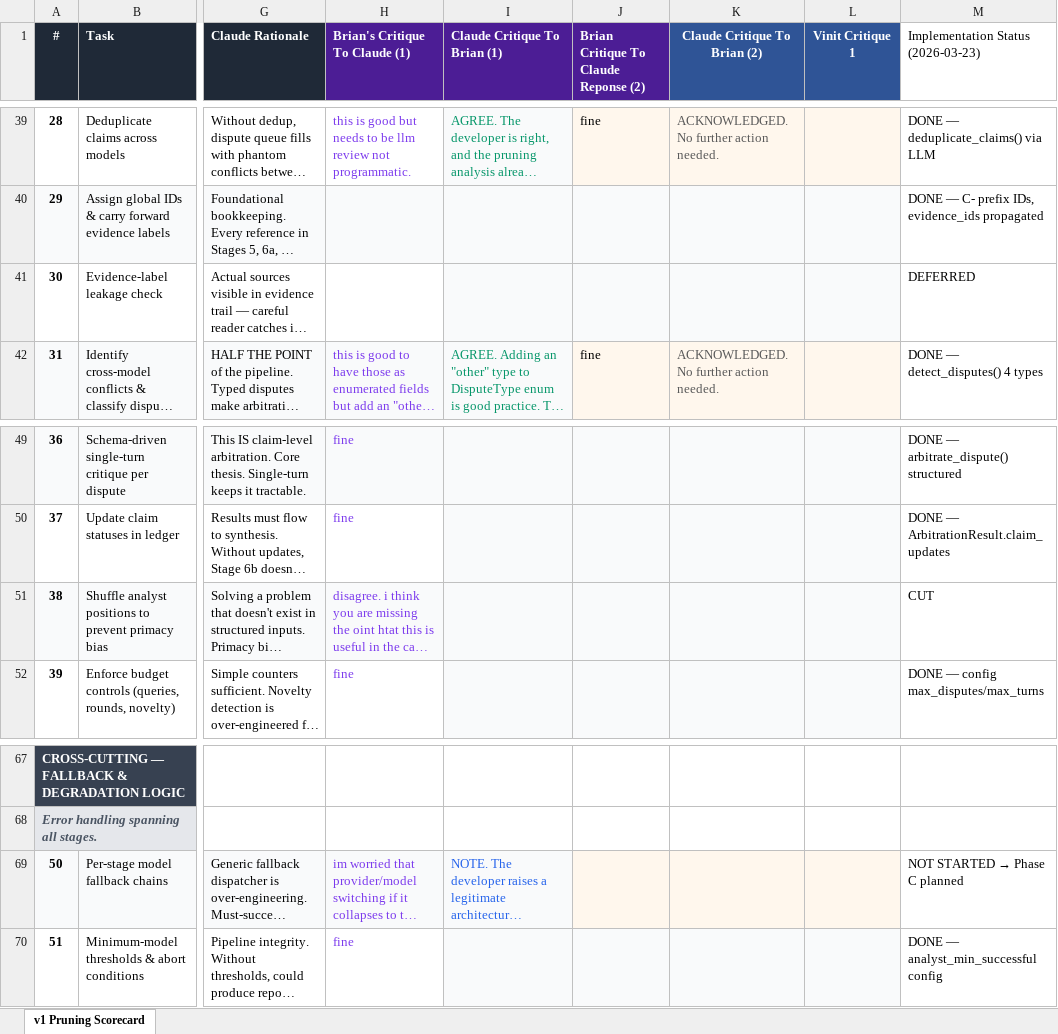
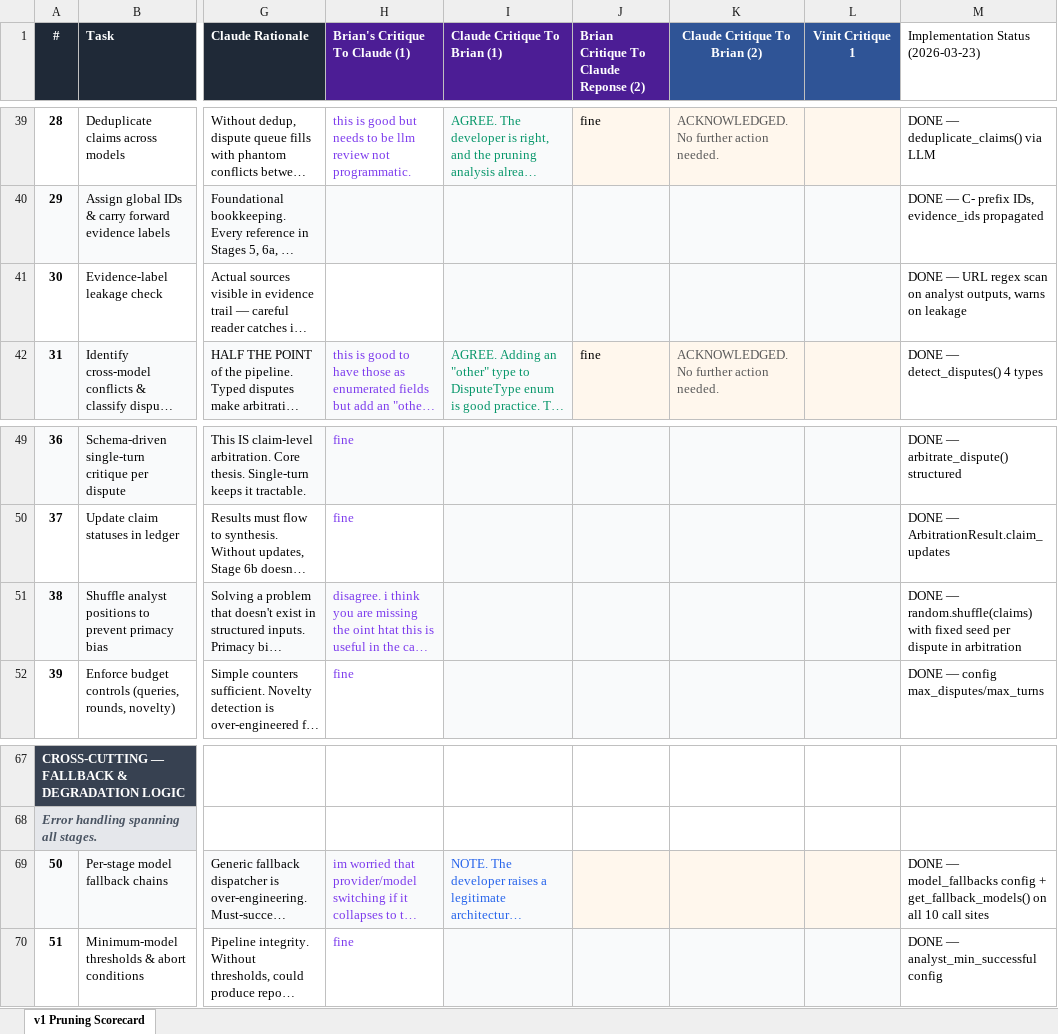
Before and after one commit to BrianMills2718/grounded-research, an Excel workbook: v1_Pruning_Scorecard.xlsx, sheet v1 Pruning Scorecard, drawn as a sheet; only a part is shown, gaps mark what is left out; long unchanged cells end in …; values as stored, in another font and other column widths than the file's, no borders; the diff covers the shown part only; the diff names each change by its address in the sheet, - before the commit and + after, or states it on an @@ line.

```diff
--- a/v1_Pruning_Scorecard.xlsx (sheet v1 Pruning Scorecard)
+++ b/v1_Pruning_Scorecard.xlsx (sheet v1 Pruning Scorecard)
-M41: DEFERRED
+M41: DONE — URL regex scan on analyst outputs, warns on leakage
-M51: CUT
+M51: DONE — random.shuffle(claims) with fixed seed per dispute in arbitration
@@ M69: NOT STARTED → Phase C planned → DONE — model_fallbacks config + get_fallback_models() on all 10 call sites @@
```
Also changed, not shown: 11 edited cells elsewhere in this sheet.
